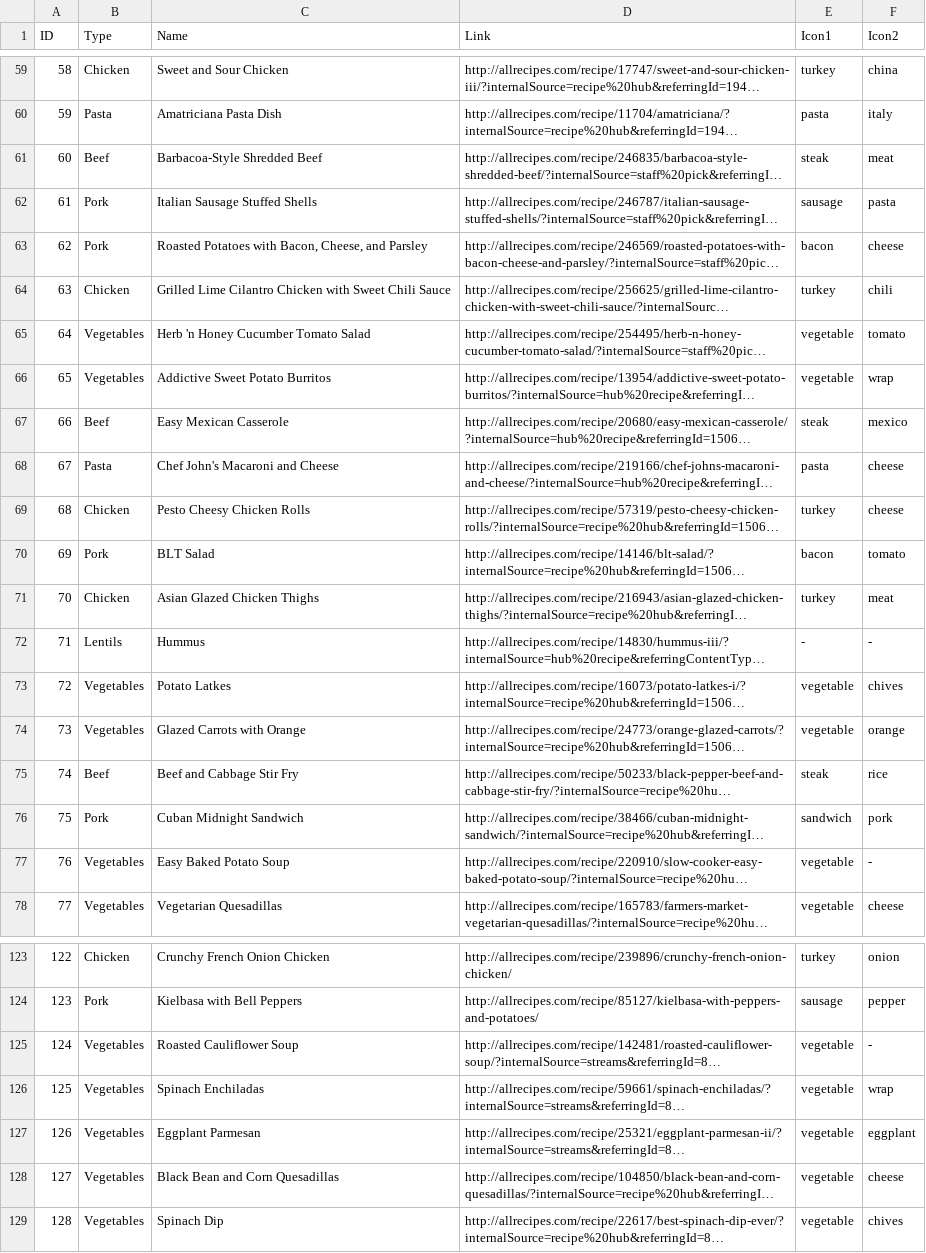
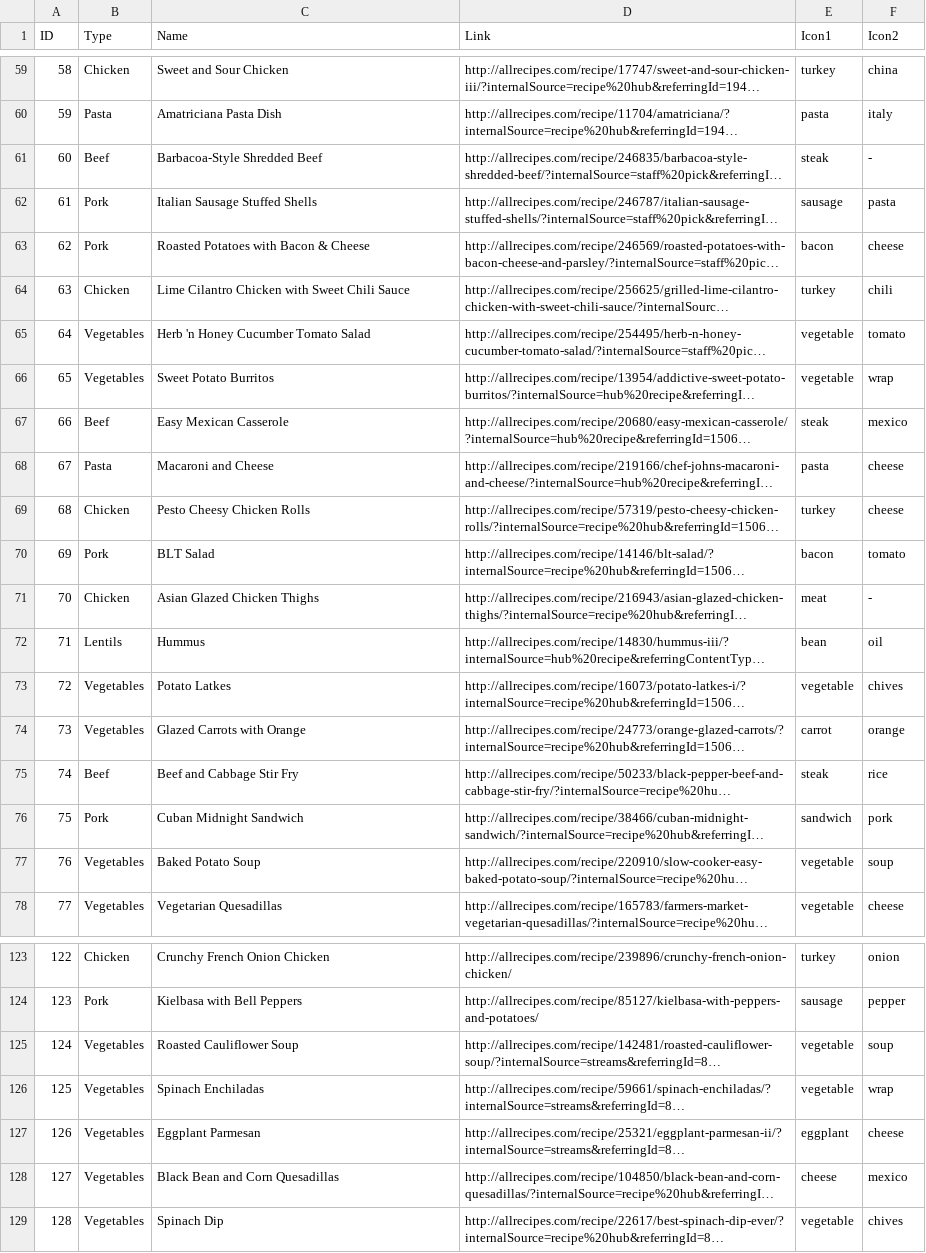
Before and after one commit to melmoshi/DinnerApp, a CSV file: DinnerApp/DinnerApp/entrees.csv, drawn as a sheet; only a part is shown, gaps mark what is left out; long unchanged cells end in …; the diff covers the shown part only; the diff names each change by its address in the sheet, - before the commit and + after, or states it on an @@ line.

Commit message:
finished csv and icons. ready for version 2.0git add .

```diff
--- a/DinnerApp/DinnerApp/entrees.csv
+++ b/DinnerApp/DinnerApp/entrees.csv
-F61 (Icon2): meat
+F61 (Icon2): -
-C63 (Name): Roasted Potatoes with Bacon, Cheese, and Parsley
+C63 (Name): Roasted Potatoes with Bacon & Cheese
-C64 (Name): Grilled Lime Cilantro…
+C64 (Name): Lime Cilantro…
-C66 (Name): Addictive Sweet Potato Burritos
+C66 (Name): Sweet Potato Burritos
-C68 (Name): Chef John's Macaroni and Cheese
+C68 (Name): Macaroni and Cheese
-E71 (Icon1): turkey
+E71 (Icon1): meat
-F71 (Icon2): meat
+F71 (Icon2): -
-E72 (Icon1): -
+E72 (Icon1): bean
-F72 (Icon2): -
+F72 (Icon2): oil
-E74 (Icon1): vegetable
+E74 (Icon1): carrot
-C77 (Name): Easy Baked Potato Soup
+C77 (Name): Baked Potato Soup
-F77 (Icon2): -
+F77 (Icon2): soup
-F125 (Icon2): -
+F125 (Icon2): soup
-E127 (Icon1): vegetable
+E127 (Icon1): eggplant
-F127 (Icon2): eggplant
+F127 (Icon2): cheese
-E128 (Icon1): vegetable
+E128 (Icon1): cheese
-F128 (Icon2): cheese
+F128 (Icon2): mexico
```
Also changed, not shown: 17 edited cells elsewhere in this file, 12 other files.
